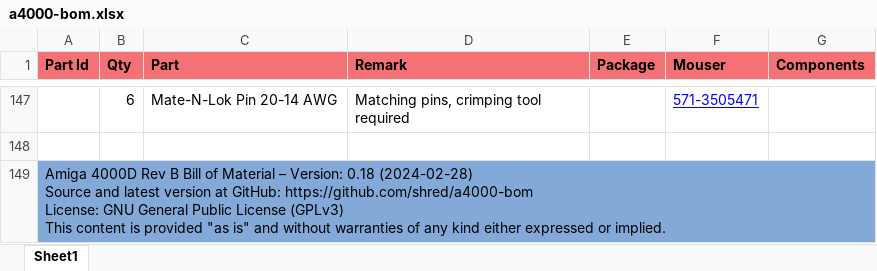
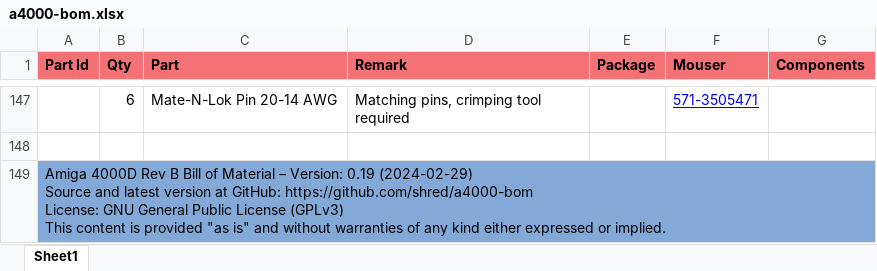
Before and after one commit to shred/a4000-bom, an Excel workbook: docs/a4000-bom.xlsx, sheet Sheet1, drawn as a sheet; only a part is shown, gaps mark what is left out; values as stored, in another font and other column widths than the file's, no borders; ↵ is a line break in a cell; the diff names each change by its address in the sheet, - before the commit and + after, or states it on an @@ line.

```diff
--- a/docs/a4000-bom.xlsx (sheet Sheet1)
+++ b/docs/a4000-bom.xlsx (sheet Sheet1)
-A149 (Part Id): …– Version: 0.18 (2024-02-28) ↵ Source and…
+A149 (Part Id): …– Version: 0.19 (2024-02-29) ↵ Source and…
```
Also changed, not shown: 6 other files.
